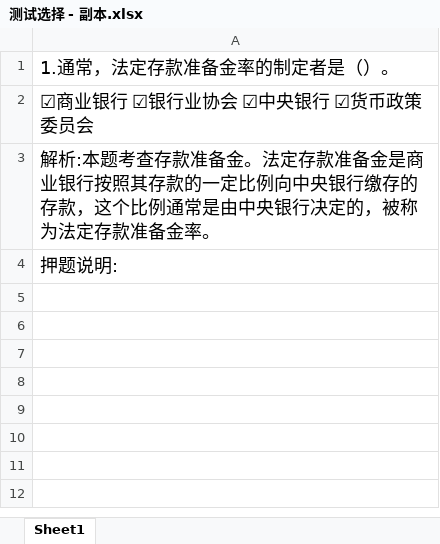
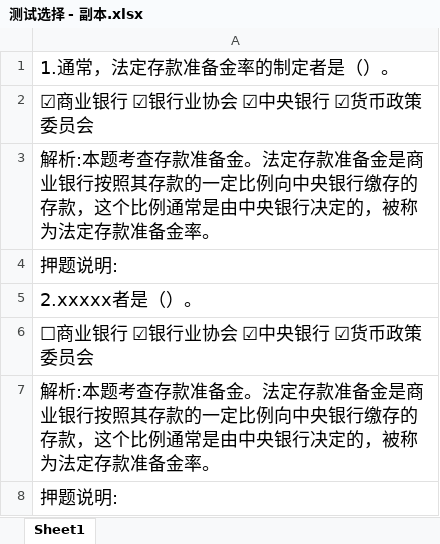
Before and after one commit to a559927z/project-exam, an Excel workbook: 测试选择 - 副本.xlsx, sheet Sheet1, drawn as a sheet; values as stored, in another font and other column widths than the file's, no borders; charts and pictures not drawn; the diff names each change by its address in the sheet, - before the commit and + after, or states it on an @@ line.

```diff
--- a/测试选择 - 副本.xlsx (sheet Sheet1)
+++ b/测试选择 - 副本.xlsx (sheet Sheet1)
+row 5: 2.xxxxx者是（）。
+row 6: ☐商业银行 ☑银行业协会 ☑中央银行 ☑货币政策委员会
+row 7: 解析:本题考查存款准备金。法定存款准备金是商业银行按照其存款的一定比例向中央银行缴存的存款，这个比例通常是由中央银行决定的，被称为法定存款准备金率。
+row 8: 押题说明:
```
Also changed, not shown: charts or pictures, 3 other files.
